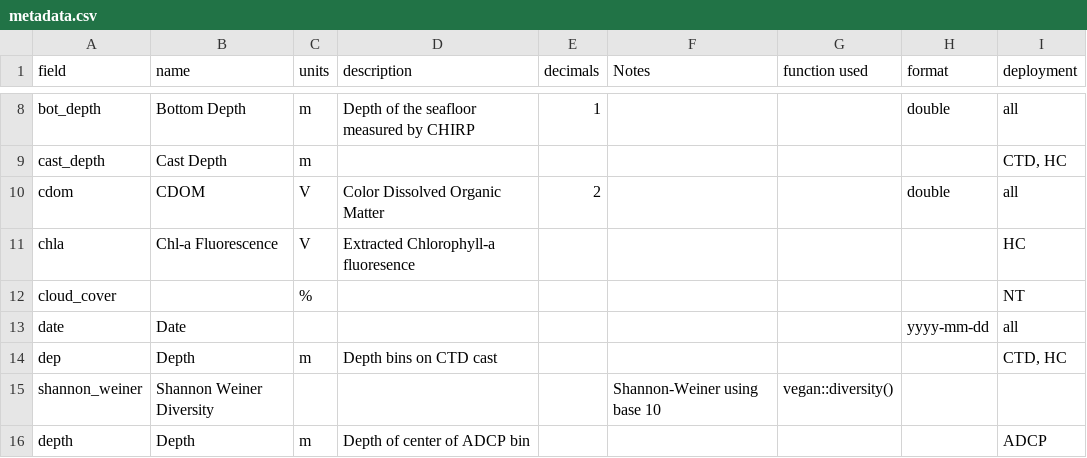
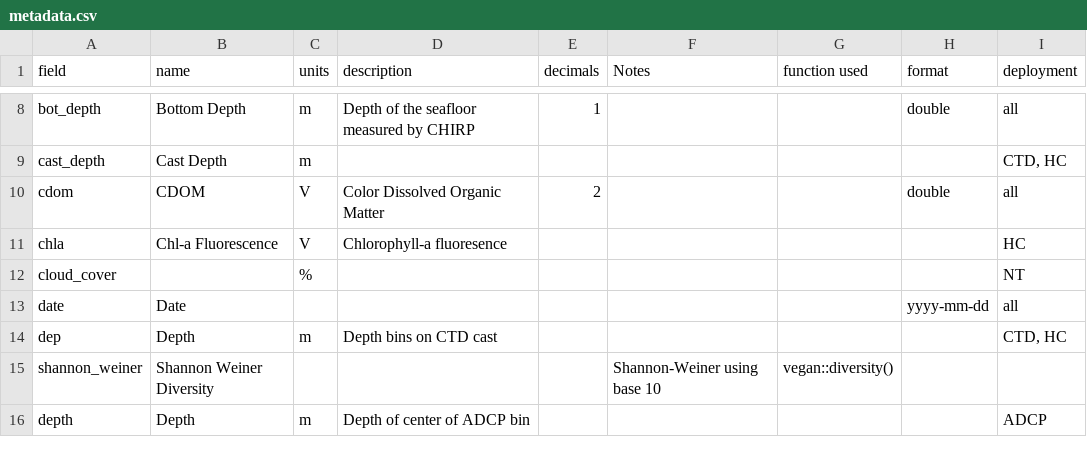
Before and after one commit to mattbihrle/seaprocess, a CSV file: vignettes/metadata/metadata.csv, drawn as a sheet; only a part is shown, gaps mark what is left out.

Commit message:
Updates to sigma and chla unit labels.

```diff
--- a/vignettes/metadata/metadata.csv
+++ b/vignettes/metadata/metadata.csv
@@ -10,3 +10,3 @@ cast_depth,Cast Depth,m,,,,,,"CTD, HC"
 cdom,CDOM,V,Color Dissolved Organic Matter,2,,,double,all
-chla,Chl-a Fluorescence,V,Extracted Chlorophyll-a fluoresence,,,,,HC
+chla,Chl-a Fluorescence,V,Chlorophyll-a fluoresence,,,,,HC
 cloud_cover,,%,,,,,,NT
```
Also changed, not shown: 4 other files.
